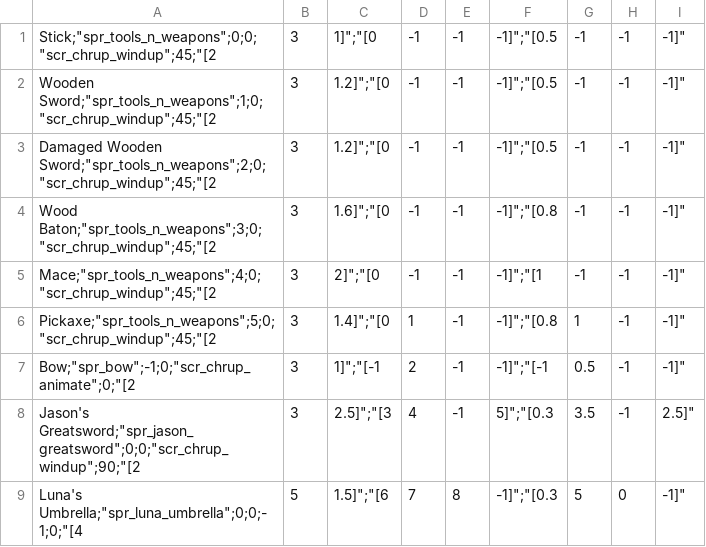
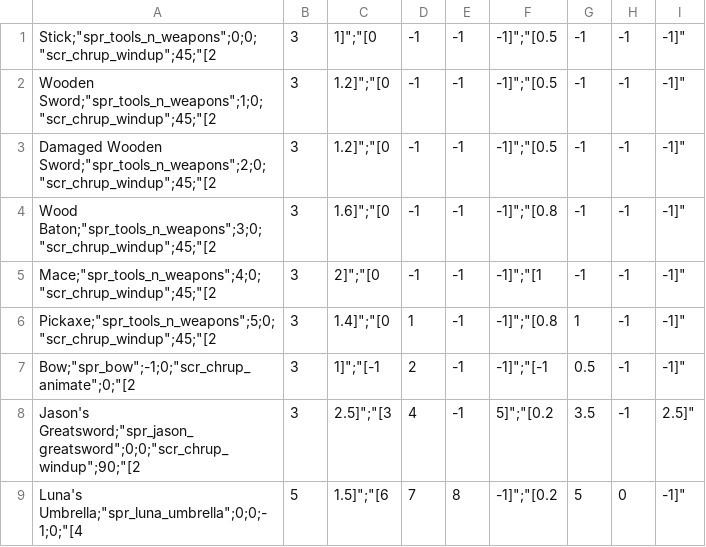
Before and after one commit to Ghoster23/Project-TKG, a CSV file: datafiles/tools_n_weapons.csv, drawn as a sheet.

```diff
--- a/datafiles/tools_n_weapons.csv
+++ b/datafiles/tools_n_weapons.csv
@@ -7,3 +7,3 @@
 "Bow";"spr_bow";-1;0;"scr_chrup_animate";0;"[2,3,1]";"[-1,2,-1,-1]";"[-1,0.5,-1,-1]"
-"Jason's Greatsword";"spr_jason_greatsword";0;0;"scr_chrup_windup";90;"[2,3,2.5]";"[3,4,-1,5]";"[0.3,3.5,-1,2.5]"
-"Luna's Umbrella";"spr_luna_umbrella";0;0;-1;0;"[4,5,1.5]";"[6,7,8,-1]";"[0.3,5,0,-1]"
+"Jason's Greatsword";"spr_jason_greatsword";0;0;"scr_chrup_windup";90;"[2,3,2.5]";"[3,4,-1,5]";"[0.2,3.5,-1,2.5]"
+"Luna's Umbrella";"spr_luna_umbrella";0;0;-1;0;"[4,5,1.5]";"[6,7,8,-1]";"[0.2,5,0,-1]"
```
Also changed, not shown: datafiles/skills.csv, 35 other files.
